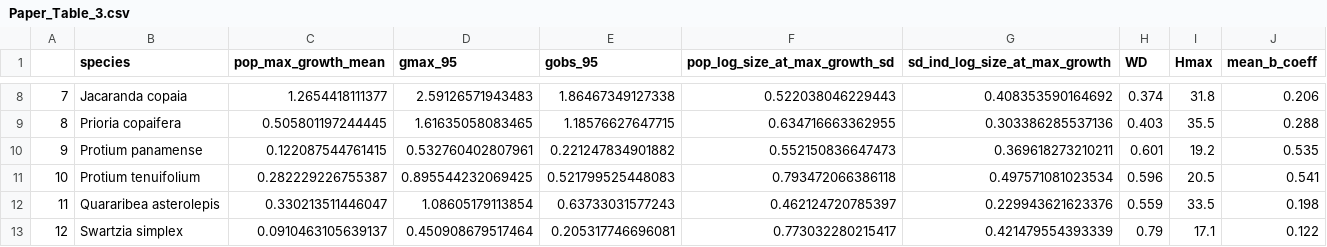
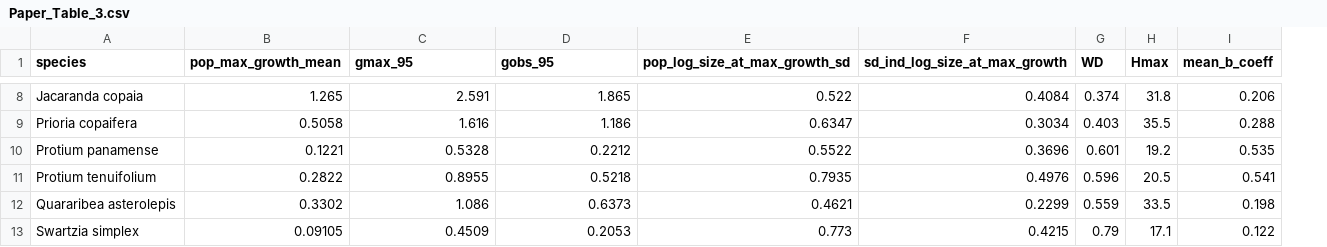
Before and after one commit to Tess-LaCoil/hmde-multispecies, a CSV file: output/data/Paper_Table_3.csv, drawn as a sheet; only a part is shown, gaps mark what is left out; removed rows and columns are numbered as before the commit, all else as after; the diff covers the shown part only; the diff names each change by its address in the sheet, - before the commit and + after, or states it on an @@ line.

```diff
--- a/output/data/Paper_Table_3.csv
+++ b/output/data/Paper_Table_3.csv
-column A, rows 8-13: 7 | 8 | 9 | 10 | 11 | 12
-B8 (pop_max_growth_mean): 1.2654418111377
+B8 (pop_max_growth_mean): 1.265
-C8 (gmax_95): 2.59126571943483
+C8 (gmax_95): 2.591
-D8 (gobs_95): 1.86467349127338
+D8 (gobs_95): 1.865
-E8 (pop_log_size_at_max_growth_sd): 0.522038046229443
+E8 (pop_log_size_at_max_growth_sd): 0.522
-F8 (sd_ind_log_size_at_max_growth): 0.408353590164692
+F8 (sd_ind_log_size_at_max_growth): 0.4084
-B9 (pop_max_growth_mean): 0.505801197244445
+B9 (pop_max_growth_mean): 0.5058
-C9 (gmax_95): 1.61635058083465
+C9 (gmax_95): 1.616
-D9 (gobs_95): 1.18576627647715
+D9 (gobs_95): 1.186
-E9 (pop_log_size_at_max_growth_sd): 0.634716663362955
+E9 (pop_log_size_at_max_growth_sd): 0.6347
-F9 (sd_ind_log_size_at_max_growth): 0.303386285537136
+F9 (sd_ind_log_size_at_max_growth): 0.3034
-B10 (pop_max_growth_mean): 0.122087544761415
+B10 (pop_max_growth_mean): 0.1221
-C10 (gmax_95): 0.532760402807961
+C10 (gmax_95): 0.5328
-D10 (gobs_95): 0.221247834901882
+D10 (gobs_95): 0.2212
-E10 (pop_log_size_at_max_growth_sd): 0.552150836647473
+E10 (pop_log_size_at_max_growth_sd): 0.5522
-F10 (sd_ind_log_size_at_max_growth): 0.369618273210211
+F10 (sd_ind_log_size_at_max_growth): 0.3696
-B11 (pop_max_growth_mean): 0.282229226755387
+B11 (pop_max_growth_mean): 0.2822
-C11 (gmax_95): 0.895544232069425
+C11 (gmax_95): 0.8955
-D11 (gobs_95): 0.521799525448083
+D11 (gobs_95): 0.5218
-E11 (pop_log_size_at_max_growth_sd): 0.793472066386118
+E11 (pop_log_size_at_max_growth_sd): 0.7935
-F11 (sd_ind_log_size_at_max_growth): 0.497571081023534
+F11 (sd_ind_log_size_at_max_growth): 0.4976
-B12 (pop_max_growth_mean): 0.330213511446047
+B12 (pop_max_growth_mean): 0.3302
-C12 (gmax_95): 1.08605179113854
+C12 (gmax_95): 1.086
-D12 (gobs_95): 0.63733031577243
+D12 (gobs_95): 0.6373
-E12 (pop_log_size_at_max_growth_sd): 0.462124720785397
+E12 (pop_log_size_at_max_growth_sd): 0.4621
-F12 (sd_ind_log_size_at_max_growth): 0.229943621623376
+F12 (sd_ind_log_size_at_max_growth): 0.2299
-B13 (pop_max_growth_mean): 0.0910463105639137
+B13 (pop_max_growth_mean): 0.09105
-C13 (gmax_95): 0.450908679517464
+C13 (gmax_95): 0.4509
-D13 (gobs_95): 0.205317746696081
+D13 (gobs_95): 0.2053
-E13 (pop_log_size_at_max_growth_sd): 0.773032280215417
+E13 (pop_log_size_at_max_growth_sd): 0.773
-F13 (sd_ind_log_size_at_max_growth): 0.421479554393339
+F13 (sd_ind_log_size_at_max_growth): 0.4215
```
Also changed, not shown: 55 edited cells elsewhere in this file, output/data/Paper_Table_1.csv, output/data/Paper_Table_2.csv, 2 other files.
